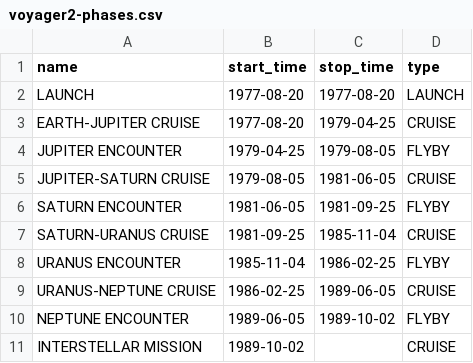
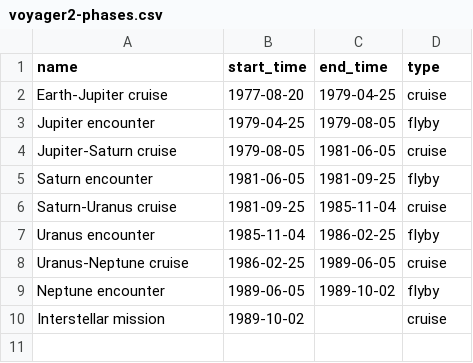
Before and after one commit to fgv-vis-2023/final-project-voyager-s-journey, a CSV file: public/data/voyager2-phases.csv, drawn as a sheet.

```diff
--- a/public/data/voyager2-phases.csv
+++ b/public/data/voyager2-phases.csv
@@ -1,11 +1,10 @@
-name,start_time,stop_time,type
-LAUNCH,1977-08-20,1977-08-20,LAUNCH
-EARTH-JUPITER CRUISE,1977-08-20,1979-04-25,CRUISE
-JUPITER ENCOUNTER,1979-04-25,1979-08-05,FLYBY
-JUPITER-SATURN CRUISE,1979-08-05,1981-06-05,CRUISE
-SATURN ENCOUNTER,1981-06-05,1981-09-25,FLYBY
-SATURN-URANUS CRUISE,1981-09-25,1985-11-04,CRUISE
-URANUS ENCOUNTER,1985-11-04,1986-02-25,FLYBY
-URANUS-NEPTUNE CRUISE,1986-02-25,1989-06-05,CRUISE
-NEPTUNE ENCOUNTER,1989-06-05,1989-10-02,FLYBY
-INTERSTELLAR MISSION,1989-10-02,,CRUISE
+name,start_time,end_time,type
+Earth-Jupiter cruise,1977-08-20,1979-04-25,cruise
+Jupiter encounter,1979-04-25,1979-08-05,flyby
+Jupiter-Saturn cruise,1979-08-05,1981-06-05,cruise
+Saturn encounter,1981-06-05,1981-09-25,flyby
+Saturn-Uranus cruise,1981-09-25,1985-11-04,cruise
+Uranus encounter,1985-11-04,1986-02-25,flyby
+Uranus-Neptune cruise,1986-02-25,1989-06-05,cruise
+Neptune encounter,1989-06-05,1989-10-02,flyby
+Interstellar mission,1989-10-02,,cruise
```
Also changed, not shown: public/data/voyager1-phases.csv, 5 other files.
